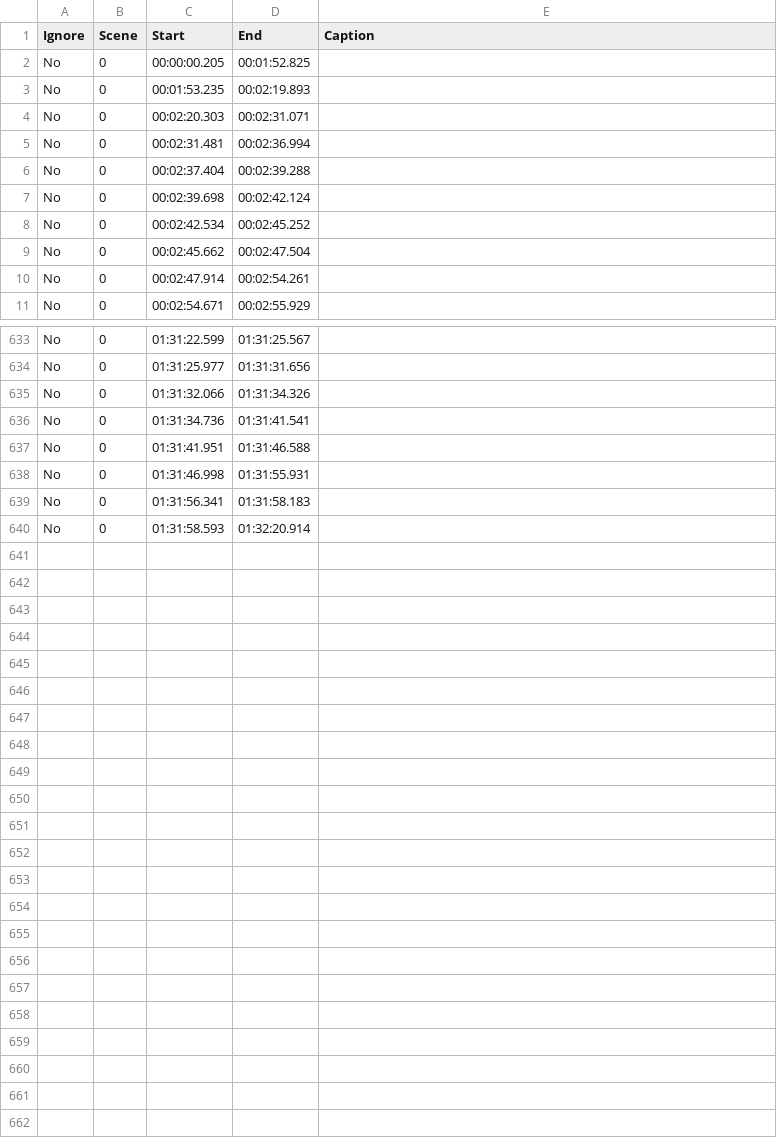
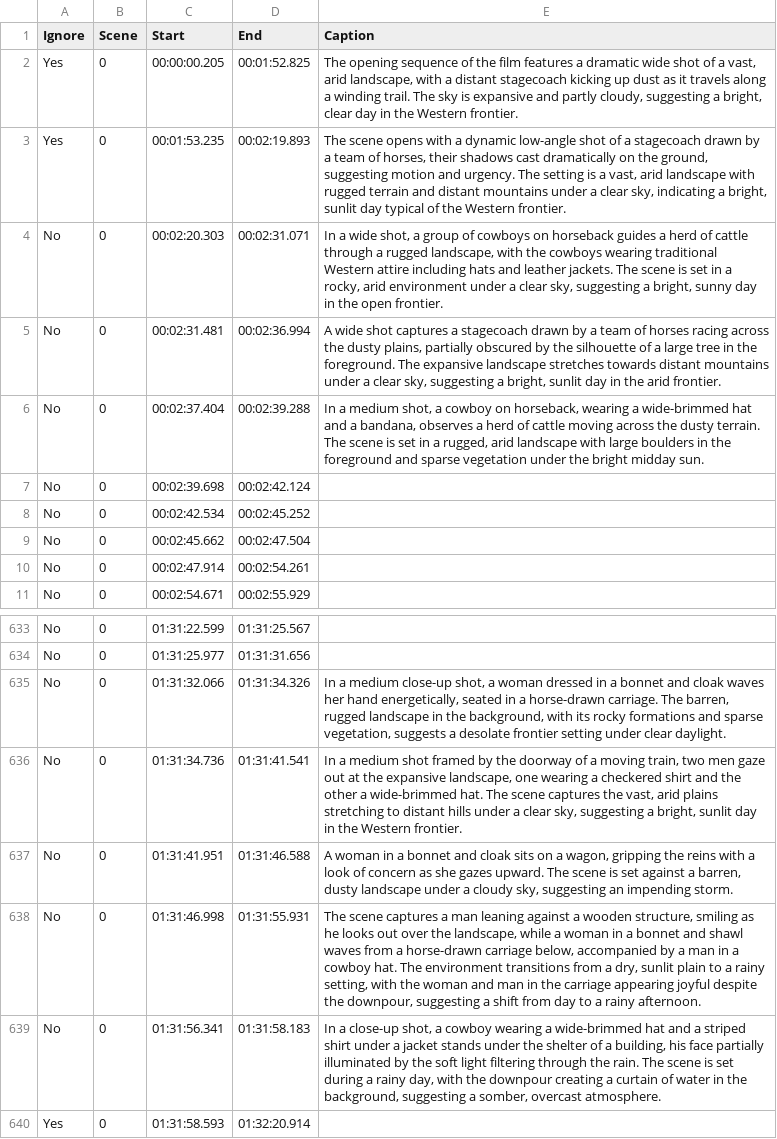
Before and after one commit to abstractmachine/head-irad-playable-cinema, a CSV file: code/red-dead/westerns/shotlists/3-10-To-Yuma(1957){tmdb-14168}.csv, drawn as a sheet; only a part is shown, gaps mark what is left out.

Commit message:
Autobot working. Shotlist interactions working

```diff
--- a/code/red-dead/westerns/shotlists/3-10-To-Yuma(1957){tmdb-14168}.csv
+++ b/code/red-dead/westerns/shotlists/3-10-To-Yuma(1957){tmdb-14168}.csv
@@ -1,7 +1,7 @@
 Ignore,Scene,Start,End,Caption
-No,0,00:00:00.205,00:01:52.825,
-No,0,00:01:53.235,00:02:19.893,
-No,0,00:02:20.303,00:02:31.071,
-No,0,00:02:31.481,00:02:36.994,
-No,0,00:02:37.404,00:02:39.288,
+Yes,0,00:00:00.205,00:01:52.825,"The opening sequence of the film features a dramatic wide shot of a vast, arid landscape, with a distant stagecoach kicking up dust as it travels along a winding trail. The sky is expansive and partly cloudy, suggesting a bright, clear day in the Western frontier."
+Yes,0,00:01:53.235,00:02:19.893,"The scene opens with a dynamic low-angle shot of a stagecoach drawn by a team of horses, their shadows cast dramatically on the ground, suggesting motion and urgency. The setting is a vast, arid landscape with rugged terrain and distant mountains under a clear sky, indicating a bright, sunlit day typical of the Western frontier."
+No,0,00:02:20.303,00:02:31.071,"In a wide shot, a group of cowboys on horseback guides a herd of cattle through a rugged landscape, with the cowboys wearing traditional Western attire including hats and leather jackets. The scene is set in a rocky, arid environment under a clear sky, suggesting a bright, sunny day in the open frontier."
+No,0,00:02:31.481,00:02:36.994,"A wide shot captures a stagecoach drawn by a team of horses racing across the dusty plains, partially obscured by the silhouette of a large tree in the foreground. The expansive landscape stretches towards distant mountains under a clear sky, suggesting a bright, sunlit day in the arid frontier."
+No,0,00:02:37.404,00:02:39.288,"In a medium shot, a cowboy on horseback, wearing a wide-brimmed hat and a bandana, observes a herd of cattle moving across the dusty terrain. The scene is set in a rugged, arid landscape with large boulders in the foreground and sparse vegetation under the bright midday sun."
 No,0,00:02:39.698,00:02:42.124,
@@ -634,7 +634,7 @@ No,0,01:31:22.599,01:31:25.567,
 No,0,01:31:25.977,01:31:31.656,
-No,0,01:31:32.066,01:31:34.326,
-No,0,01:31:34.736,01:31:41.541,
-No,0,01:31:41.951,01:31:46.588,
-No,0,01:31:46.998,01:31:55.931,
-No,0,01:31:56.341,01:31:58.183,
-No,0,01:31:58.593,01:32:20.914,
+No,0,01:31:32.066,01:31:34.326,"In a medium close-up shot, a woman dressed in a bonnet and cloak waves her hand energetically, seated in a horse-drawn carriage. The barren, rugged landscape in the background, with its rocky formations and sparse vegetation, suggests a desolate frontier setting under clear daylight."
+No,0,01:31:34.736,01:31:41.541,"In a medium shot framed by the doorway of a moving train, two men gaze out at the expansive landscape, one wearing a checkered shirt and the other a wide-brimmed hat. The scene captures the vast, arid plains stretching to distant hills under a clear sky, suggesting a bright, sunlit day in the Western frontier."
+No,0,01:31:41.951,01:31:46.588,"A woman in a bonnet and cloak sits on a wagon, gripping the reins with a look of concern as she gazes upward. The scene is set against a barren, dusty landscape under a cloudy sky, suggesting an impending storm."
+No,0,01:31:46.998,01:31:55.931,"The scene captures a man leaning against a wooden structure, smiling as he looks out over the landscape, while a woman in a bonnet and shawl waves from a horse-drawn carriage below, accompanied by a man in a cowboy hat. The environment transitions from a dry, sunlit plain to a rainy setting, with the woman and man in the carriage appearing joyful despite the downpour, suggesting a shift from day to a rainy afternoon."
+No,0,01:31:56.341,01:31:58.183,"In a close-up shot, a cowboy wearing a wide-brimmed hat and a striped shirt under a jacket stands under the shelter of a building, his face partially illuminated by the soft light filtering through the rain. The scene is set during a rainy day, with the downpour creating a curtain of water in the background, suggesting a somber, overcast atmosphere."
+Yes,0,01:31:58.593,01:32:20.914,
```
Also changed, not shown: code/red-dead/westerns/shotlists/7-Men-From-Now(1956){tmdb-26502}.csv, 4 other files.
